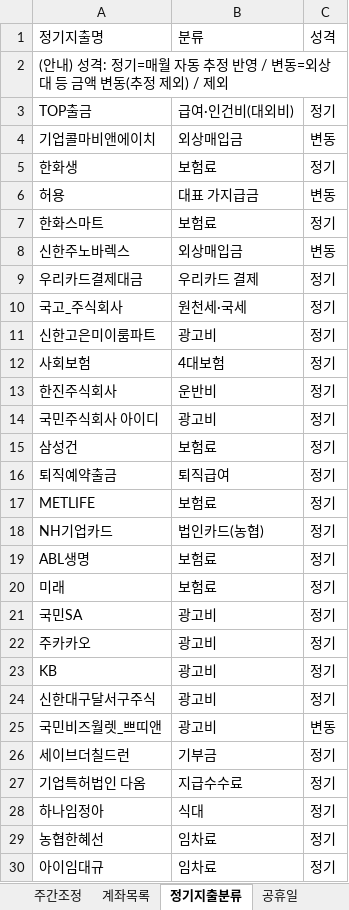
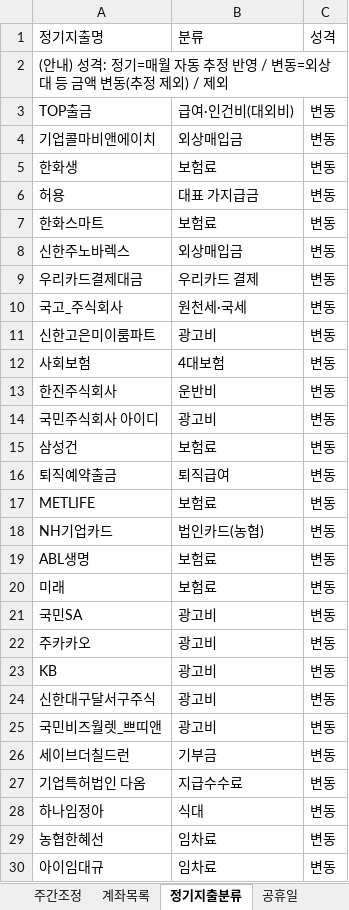
Before and after one commit to goldgarden9620419-maker/mynotes, an Excel workbook: 01-Projects/에이팜건강-주간자금계획-자동화/자금계획_자동화/04_기준파일/에이팜건강_자금계획_기준파일.xlsx, sheet 정기지출분류, drawn as a sheet; only a part is shown; values as stored, in another font and other column widths than the file's, no borders; the diff covers the shown part only; the diff names each change by its address in the sheet, - before the commit and + after, or states it on an @@ line.

```diff
--- a/01-Projects/에이팜건강-주간자금계획-자동화/자금계획_자동화/04_기준파일/에이팜건강_자금계획_기준파일.xlsx (sheet 정기지출분류)
+++ b/01-Projects/에이팜건강-주간자금계획-자동화/자금계획_자동화/04_기준파일/에이팜건강_자금계획_기준파일.xlsx (sheet 정기지출분류)
-C3: 정기
+C3: 변동
-C5: 정기
+C5: 변동
-C7: 정기
+C7: 변동
-C9:C24: 정기
+C9:C24: 변동
-C26:C30: 정기
+C26:C30: 변동
```
Also changed, not shown: 23 edited cells elsewhere in this sheet, 7 other files.
